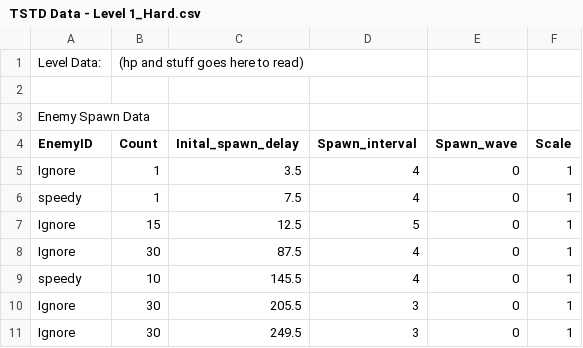
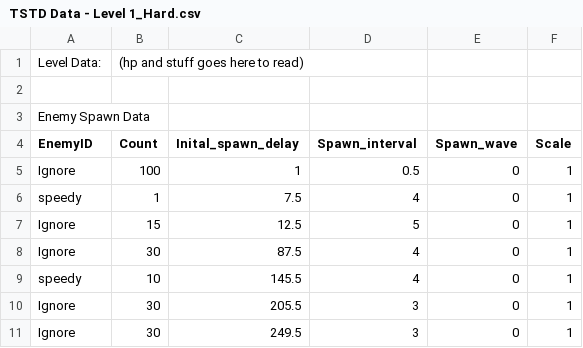
Before and after one commit to Suppeerr/Time-Stop-Tower-Defense, a CSV file: Assets/Resources/Levels/TSTD Data - Level 1_Hard.csv (was Assets/Resources/TSTD Data - Level 1_Hard.csv), drawn as a sheet.

```diff
--- a/Assets/Resources/TSTD Data - Level 1_Hard.csv
+++ b/Assets/Resources/Levels/TSTD Data - Level 1_Hard.csv
@@ -4,3 +4,3 @@ Enemy Spawn Data,,,,,
 EnemyID,Count,Inital_spawn_delay,Spawn_interval,Spawn_wave,Scale
-Ignore,1,3.5,4,0,1
+Ignore,100,1,0.5,0,1
 speedy,1,7.5,4,0,1
```
Also changed, not shown: 15 other files.
